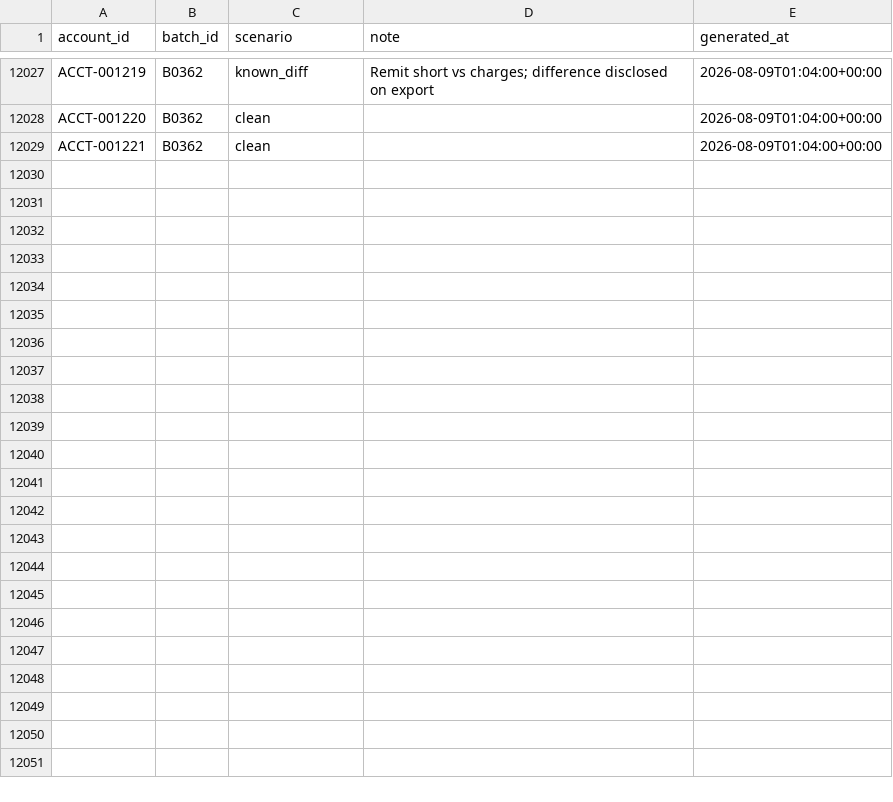
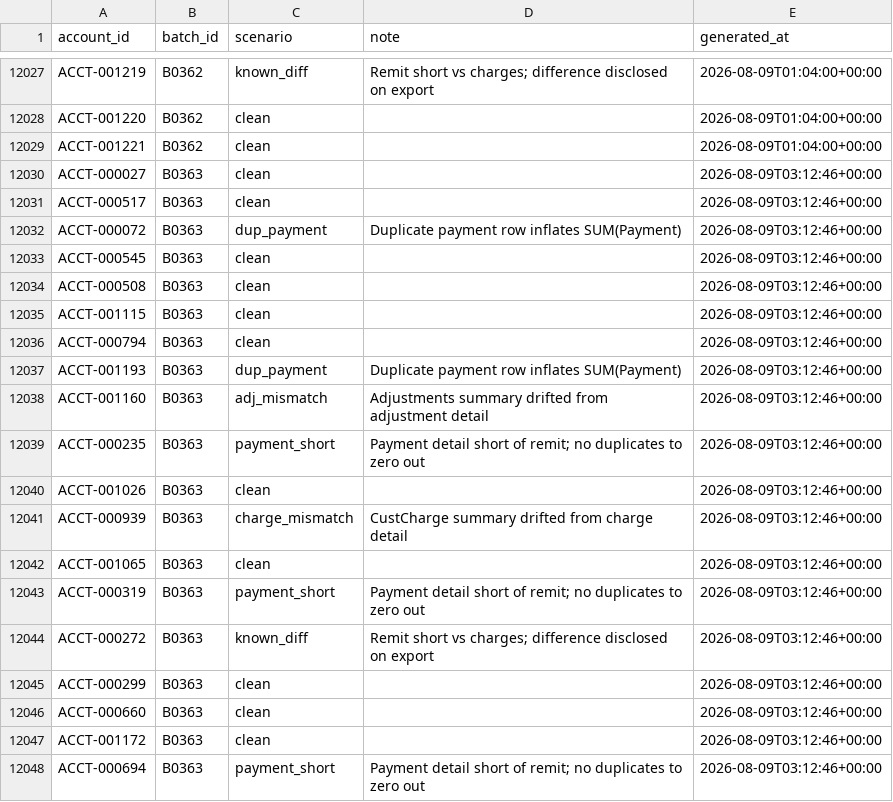
Before and after one commit to jelendu/remit-reconciliation-engine, a CSV file: data_gen/output/_scenarios.csv, drawn as a sheet; only a part is shown, gaps mark what is left out; the diff covers the shown part only; the diff names each change by its address in the sheet, - before the commit and + after, or states it on an @@ line.

```diff
--- a/data_gen/output/_scenarios.csv
+++ b/data_gen/output/_scenarios.csv
+row 12030: ACCT-000027 | B0363 | clean |  | 2026-08-09T03:12:46+00:00
+row 12031: ACCT-000517 | B0363 | clean |  | 2026-08-09T03:12:46+00:00
+row 12032: ACCT-000072 | B0363 | dup_payment | Duplicate payment row inflates SUM(Payment) | 2026-08-09T03:12:46+00:00
+row 12033: ACCT-000545 | B0363 | clean |  | 2026-08-09T03:12:46+00:00
+row 12034: ACCT-000508 | B0363 | clean |  | 2026-08-09T03:12:46+00:00
+row 12035: ACCT-001115 | B0363 | clean |  | 2026-08-09T03:12:46+00:00
+row 12036: ACCT-000794 | B0363 | clean |  | 2026-08-09T03:12:46+00:00
+row 12037: ACCT-001193 | B0363 | dup_payment | Duplicate payment row inflates SUM(Payment) | 2026-08-09T03:12:46+00:00
+row 12038: ACCT-001160 | B0363 | adj_mismatch | Adjustments summary drifted from adjustment detail | 2026-08-09T03:12:46+00:00
+row 12039: ACCT-000235 | B0363 | payment_short | Payment detail short of remit; no duplicates to zero out | 2026-08-09T03:12:46+00:00
+row 12040: ACCT-001026 | B0363 | clean |  | 2026-08-09T03:12:46+00:00
+row 12041: ACCT-000939 | B0363 | charge_mismatch | CustCharge summary drifted from charge detail | 2026-08-09T03:12:46+00:00
+row 12042: ACCT-001065 | B0363 | clean |  | 2026-08-09T03:12:46+00:00
+row 12043: ACCT-000319 | B0363 | payment_short | Payment detail short of remit; no duplicates to zero out | 2026-08-09T03:12:46+00:00
+row 12044: ACCT-000272 | B0363 | known_diff | Remit short vs charges; difference disclosed on export | 2026-08-09T03:12:46+00:00
+row 12045: ACCT-000299 | B0363 | clean |  | 2026-08-09T03:12:46+00:00
+row 12046: ACCT-000660 | B0363 | clean |  | 2026-08-09T03:12:46+00:00
+row 12047: ACCT-001172 | B0363 | clean |  | 2026-08-09T03:12:46+00:00
+row 12048: ACCT-000694 | B0363 | payment_short | Payment detail short of remit; no duplicates to zero out | 2026-08-09T03:12:46+00:00
```
Also changed, not shown: 17 added rows elsewhere in this file, data_gen/output/accounts.csv, data_gen/output/adjustments.csv, 17 other files.
